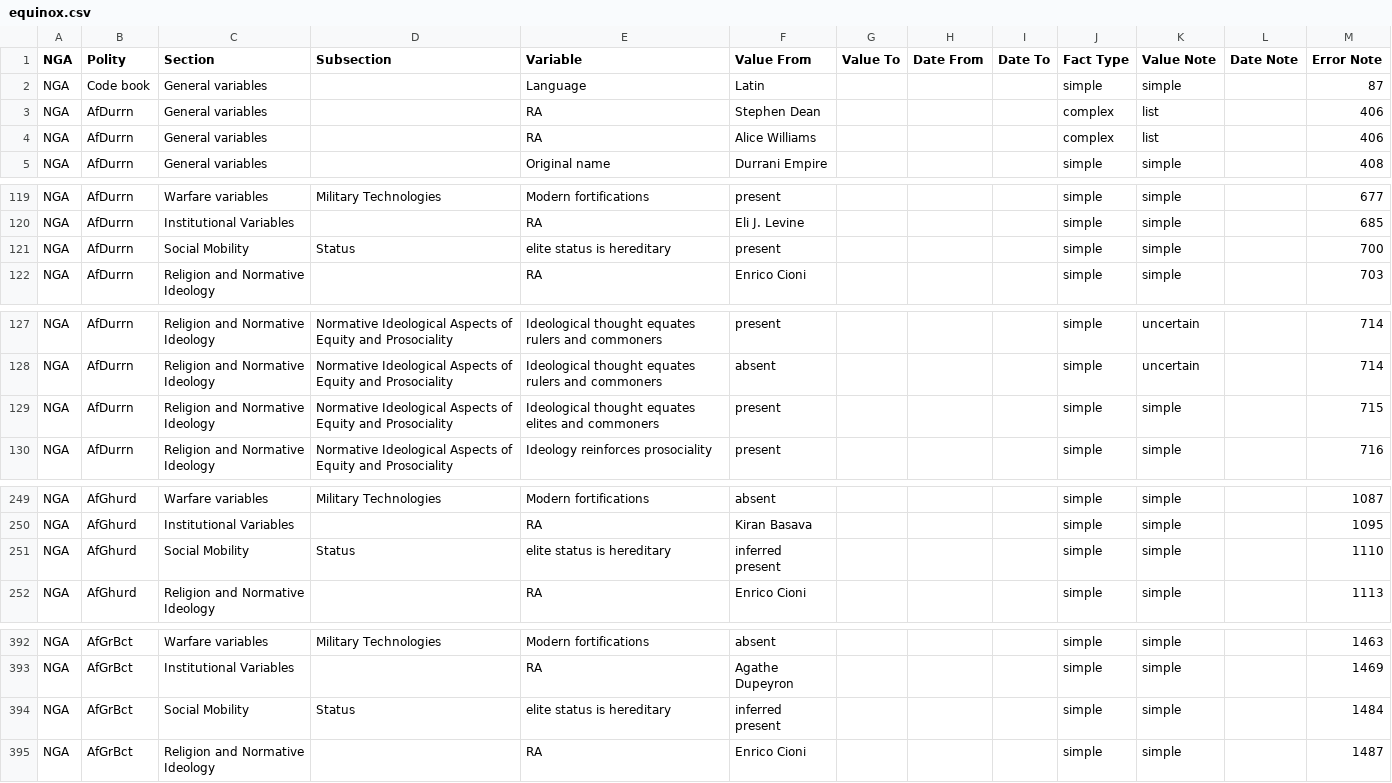
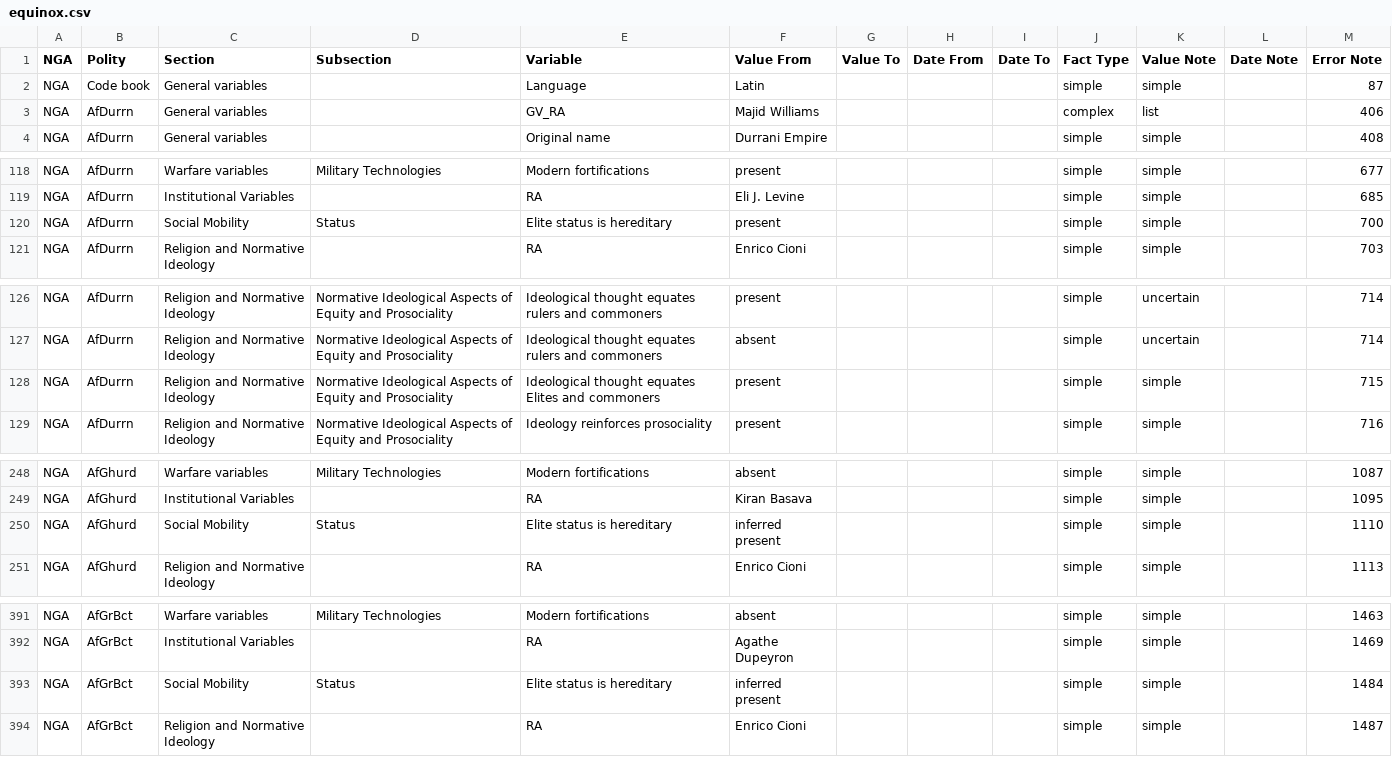
Before and after one commit to MajidBenam/seshat-3store, a CSV file: equinox.csv, drawn as a sheet; only a part is shown, gaps mark what is left out.

```diff
--- a/equinox.csv
+++ b/equinox.csv
@@ -2,4 +2,3 @@ NGA|Polity|Section|Subsection|Variable|Value From|Value To|Date From|Date To|Fac
 NGA|Code book|General variables||Language|Latin||||simple|simple|| 87
-NGA|AfDurrn|General variables||RA|Stephen Dean||||complex|list|| 406
-NGA|AfDurrn|General variables||RA|Alice Williams||||complex|list|| 406
+NGA|AfDurrn|General variables||GV_RA|Majid Williams||||complex|list|| 406
 NGA|AfDurrn|General variables||Original name|Durrani Empire||||simple|simple|| 408
@@ -120,3 +119,3 @@ NGA|AfDurrn|Warfare variables|Military Technologies|Modern fortifications|presen
 NGA|AfDurrn|Institutional Variables||RA|Eli J. Levine||||simple|simple|| 685
-NGA|AfDurrn|Social Mobility|Status|elite status is hereditary|present||||simple|simple|| 700
+NGA|AfDurrn|Social Mobility|Status|Elite status is hereditary|present||||simple|simple|| 700
 NGA|AfDurrn|Religion and Normative Ideology||RA|Enrico Cioni||||simple|simple|| 703
@@ -128,3 +127,3 @@ NGA|AfDurrn|Religion and Normative Ideology|Normative Ideological Aspects of Equ
 NGA|AfDurrn|Religion and Normative Ideology|Normative Ideological Aspects of Equity and Prosociality|Ideological thought equates rulers and commoners|absent||||simple|uncertain|| 714
-NGA|AfDurrn|Religion and Normative Ideology|Normative Ideological Aspects of Equity and Prosociality|Ideological thought equates elites and commoners|present||||simple|simple|| 715
+NGA|AfDurrn|Religion and Normative Ideology|Normative Ideological Aspects of Equity and Prosociality|Ideological thought equates Elites and commoners|present||||simple|simple|| 715
 NGA|AfDurrn|Religion and Normative Ideology|Normative Ideological Aspects of Equity and Prosociality|Ideology reinforces prosociality|present||||simple|simple|| 716
@@ -250,3 +249,3 @@ NGA|AfGhurd|Warfare variables|Military Technologies|Modern fortifications|absent
 NGA|AfGhurd|Institutional Variables||RA|Kiran Basava||||simple|simple|| 1095
-NGA|AfGhurd|Social Mobility|Status|elite status is hereditary|inferred present||||simple|simple|| 1110
+NGA|AfGhurd|Social Mobility|Status|Elite status is hereditary|inferred present||||simple|simple|| 1110
 NGA|AfGhurd|Religion and Normative Ideology||RA|Enrico Cioni||||simple|simple|| 1113
@@ -393,3 +392,3 @@ NGA|AfGrBct|Warfare variables|Military Technologies|Modern fortifications|absent
 NGA|AfGrBct|Institutional Variables||RA|Agathe Dupeyron||||simple|simple|| 1469
-NGA|AfGrBct|Social Mobility|Status|elite status is hereditary|inferred present||||simple|simple|| 1484
+NGA|AfGrBct|Social Mobility|Status|Elite status is hereditary|inferred present||||simple|simple|| 1484
 NGA|AfGrBct|Religion and Normative Ideology||RA|Enrico Cioni||||simple|simple|| 1487
```
Also changed, not shown: 16 other files.
